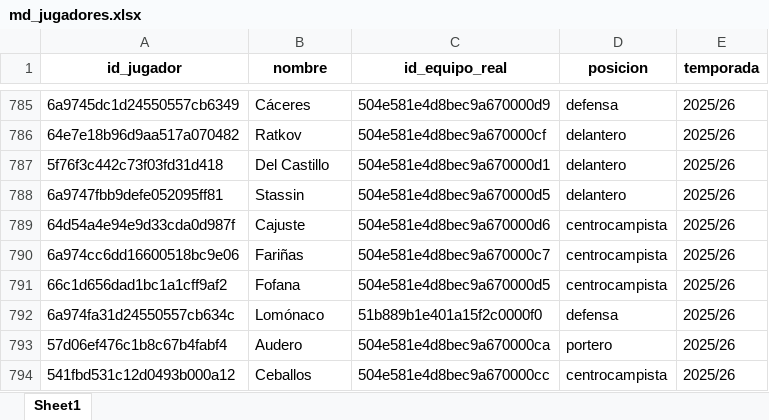
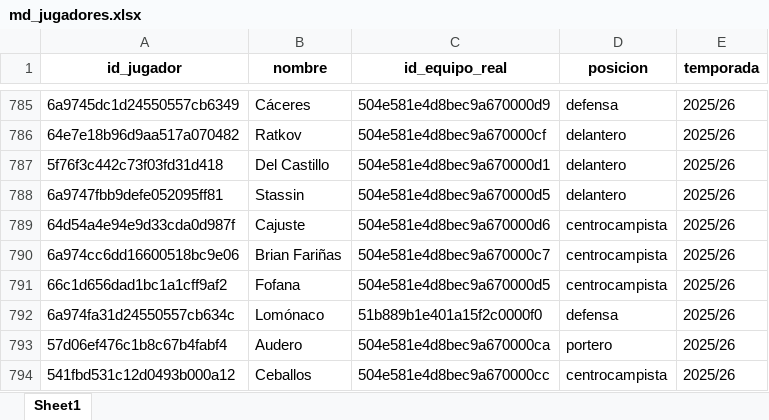
Before and after one commit to kelo71bis/FutmondoBOT, an Excel workbook: datos/maestros/md_jugadores.xlsx, sheet Sheet1, drawn as a sheet; only a part is shown, gaps mark what is left out; values as stored, in another font and other column widths than the file's, no borders; the diff names each change by its address in the sheet, - before the commit and + after, or states it on an @@ line.

```diff
--- a/datos/maestros/md_jugadores.xlsx (sheet Sheet1)
+++ b/datos/maestros/md_jugadores.xlsx (sheet Sheet1)
-B790 (nombre): Fariñas
+B790 (nombre): Brian Fariñas
```
Also changed, not shown: datos/hechos/td_admin.xlsx, datos/hechos/td_puntos_jugadores_2025_26.xlsx, 6 other files.
